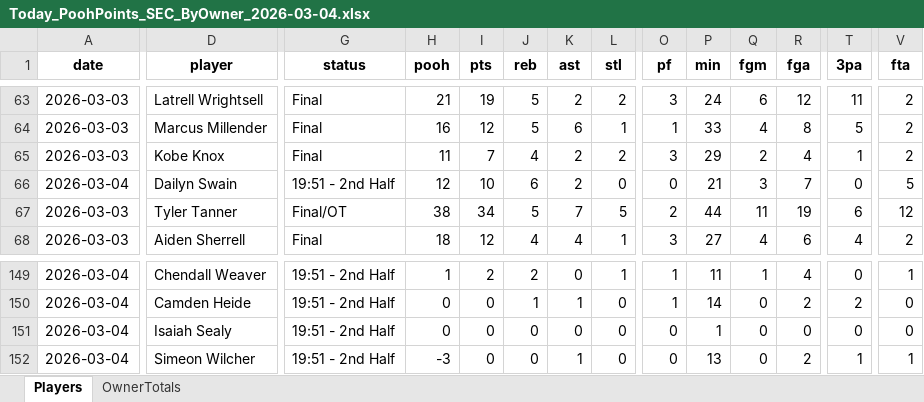
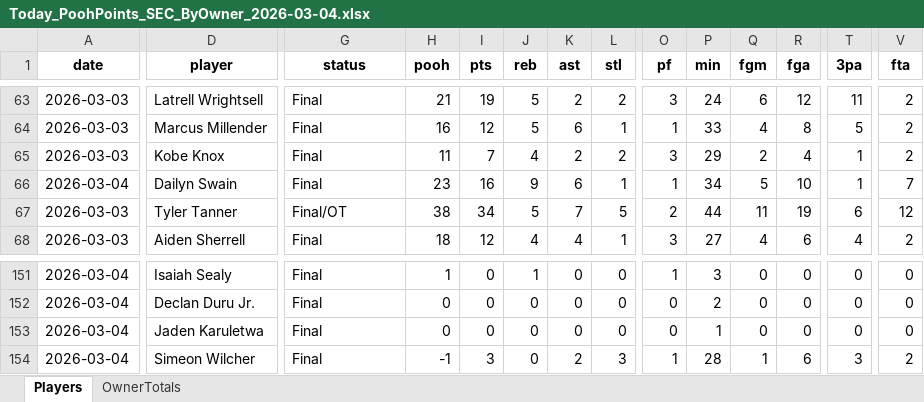
Before and after one commit to hal9000moncrief-dotcom/Pooh-League, an Excel workbook: docs/Today_PoohPoints_SEC_ByOwner_2026-03-04.xlsx, sheet Players, drawn as a sheet; only a part is shown, gaps mark what is left out; values as stored, in another font and other column widths than the file's, no borders; addresses are those after the commit; the diff covers the shown part only; the diff names each change by its address in the sheet, - before the commit and + after, or states it on an @@ line.

Commit message:
Pooh Points: normal 20260304

```diff
--- a/docs/Today_PoohPoints_SEC_ByOwner_2026-03-04.xlsx (sheet Players)
+++ b/docs/Today_PoohPoints_SEC_ByOwner_2026-03-04.xlsx (sheet Players)
-G66 (status): 19:51 - 2nd Half
+G66 (status): Final
-H66 (pooh): 12
+H66 (pooh): 23
-I66 (pts): 10
+I66 (pts): 16
-J66 (reb): 6
+J66 (reb): 9
-K66 (ast): 2
+K66 (ast): 6
-L66 (stl): 0
+L66 (stl): 1
-O66 (pf): 0
+O66 (pf): 1
-P66 (min): 21
+P66 (min): 34
-Q66 (fgm): 3
+Q66 (fgm): 5
-R66 (fga): 7
+R66 (fga): 10
-T66 (3pa): 0
+T66 (3pa): 1
-V66 (fta): 5
+V66 (fta): 7
-D151 (player): Chendall Weaver
+D151 (player): Isaiah Sealy
-G151:G154 (status): 19:51 - 2nd Half
+G151:G154 (status): Final
-I151 (pts): 2
+I151 (pts): 0
-J151 (reb): 2
+J151 (reb): 1
-L151 (stl): 1
+L151 (stl): 0
-P151 (min): 11
+P151 (min): 3
-Q151 (fgm): 1
+Q151 (fgm): 0
-R151 (fga): 4
+R151 (fga): 0
-V151 (fta): 1
+V151 (fta): 0
-D152 (player): Camden Heide
+D152 (player): Declan Duru Jr.
-J152 (reb): 1
+J152 (reb): 0
-K152 (ast): 1
+K152 (ast): 0
-O152 (pf): 1
+O152 (pf): 0
-P152 (min): 14
+P152 (min): 2
-R152 (fga): 2
+R152 (fga): 0
-T152 (3pa): 2
+T152 (3pa): 0
-D153 (player): Isaiah Sealy
+D153 (player): Jaden Karuletwa
-H154 (pooh): -3
+H154 (pooh): -1
-I154 (pts): 0
+I154 (pts): 3
-K154 (ast): 1
+K154 (ast): 2
-L154 (stl): 0
+L154 (stl): 3
-O154 (pf): 0
+O154 (pf): 1
-P154 (min): 13
+P154 (min): 28
-Q154 (fgm): 0
+Q154 (fgm): 1
-R154 (fga): 2
+R154 (fga): 6
-T154 (3pa): 1
+T154 (3pa): 3
-V154 (fta): 1
+V154 (fta): 2
```
Also changed, not shown: 2 added rows and 121 edited cells elsewhere in this sheet, sheet OwnerTotals, 3 other files.
